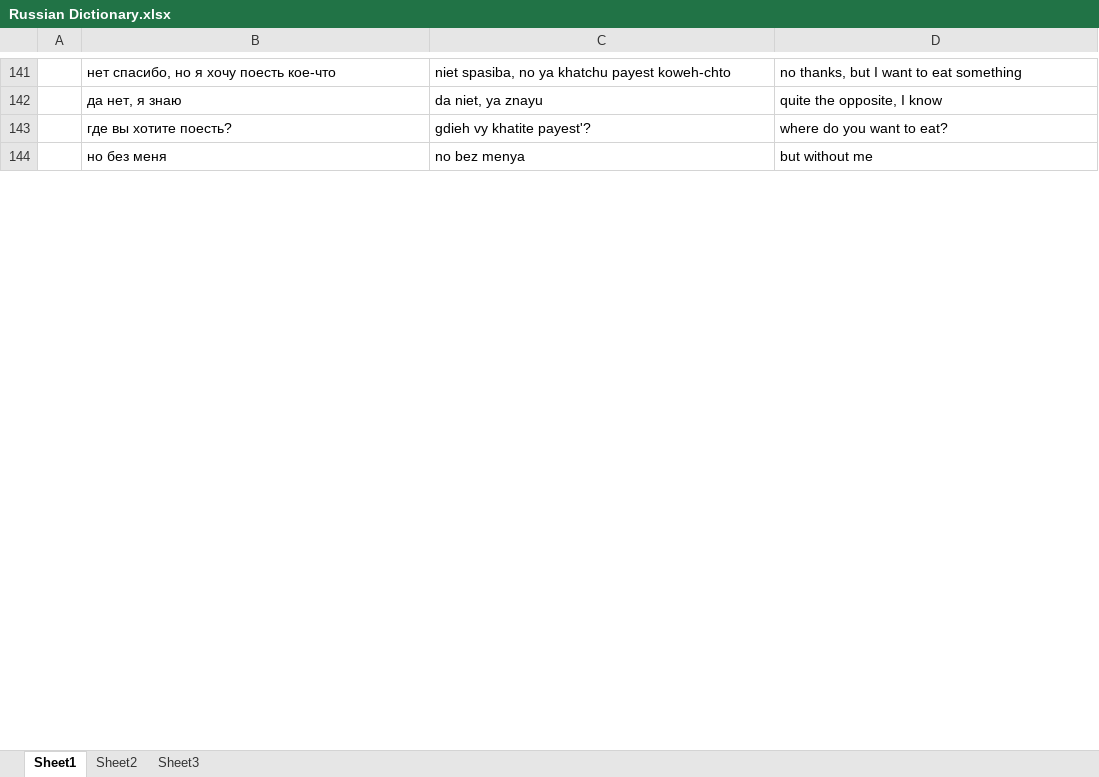
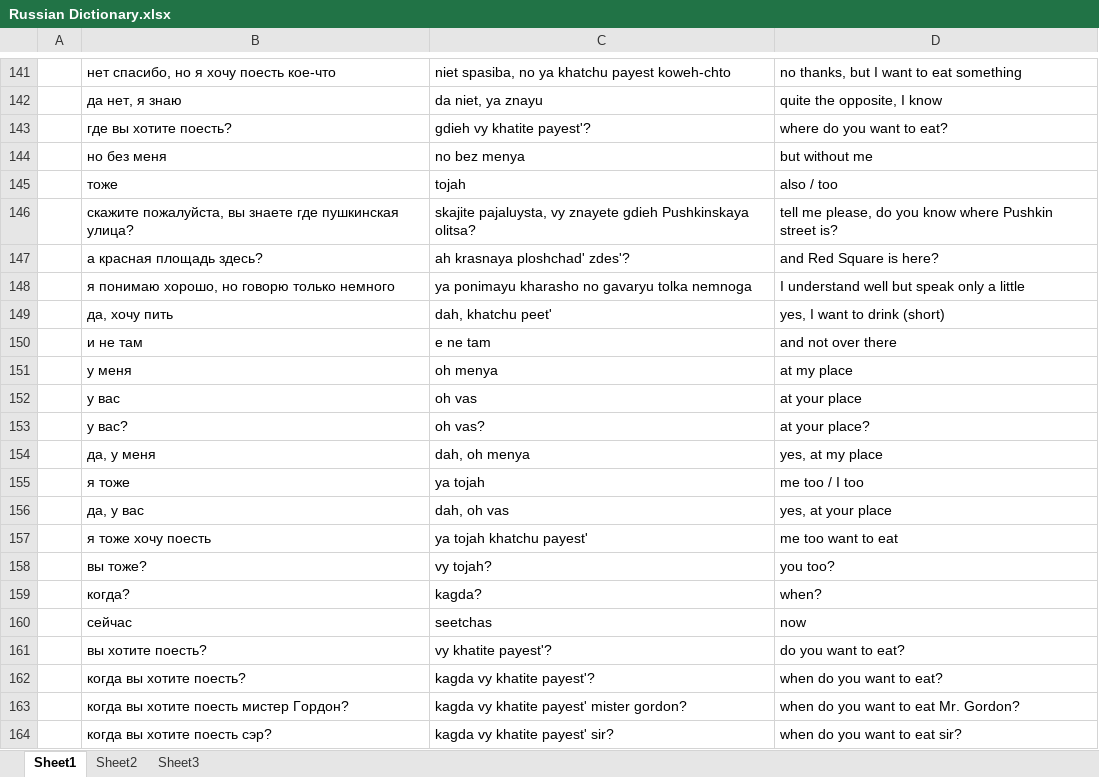
Before and after one commit to amkhal2/russian, an Excel workbook: Russian Dictionary.xlsx, sheet Sheet1, drawn as a sheet; only a part is shown, gaps mark what is left out; values as stored, in another font and other column widths than the file's, no borders; conditional formats not drawn; the diff covers the shown part only; the diff names each change by its address in the sheet, - before the commit and + after, or states it on an @@ line.

```diff
--- a/Russian Dictionary.xlsx (sheet Sheet1)
+++ b/Russian Dictionary.xlsx (sheet Sheet1)
+row 145:  | тоже | tojah | also / too
+row 146:  | скажите пожалуйста, вы знаете где пушкинская улица? | skajite pajaluysta, vy znayete gdieh Pushkinskaya olitsa? | tell me please, do you know where Pushkin street is?
+row 147:  | а красная площадь здесь? | ah krasnaya ploshchad' zdes'? | and Red Square is here?
+row 148:  | я понимаю хорошо, но говорю только немного | ya ponimayu kharasho no gavaryu tolka nemnoga | I understand well but speak only a little
+row 149:  | да, хочу пить | dah, khatchu peet' | yes, I want to drink (short)
+row 150:  | и не там | e ne tam | and not over there
+row 151:  | у меня | oh menya | at my place
+row 152:  | у вас | oh vas | at your place
+row 153:  | у вас? | oh vas? | at your place?
+row 154:  | да, у меня | dah, oh menya | yes, at my place
+row 155:  | я тоже | ya tojah | me too / I too
+row 156:  | да, у вас | dah, oh vas | yes, at your place
+row 157:  | я тоже хочу поесть | ya tojah khatchu payest' | me too want to eat
+row 158:  | вы тоже? | vy tojah? | you too?
+row 159:  | когда? | kagda? | when?
+row 160:  | сейчас | seetchas | now
+row 161:  | вы хотите поесть? | vy khatite payest'? | do you want to eat?
+row 162:  | когда вы хотите поесть? | kagda vy khatite payest'? | when do you want to eat?
+row 163:  | когда вы хотите поесть мистер Гордон? | kagda vy khatite payest' mister gordon? | when do you want to eat Mr. Gordon?
+row 164:  | когда вы хотите поесть сэр? | kagda vy khatite payest' sir? | when do you want to eat sir?
```
Also changed, not shown: 17 added rows and 2 edited cells elsewhere in this sheet, 2 other files.
